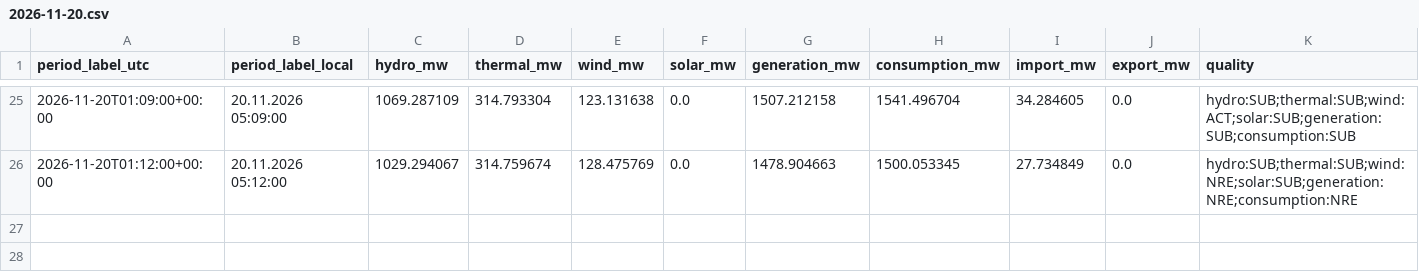
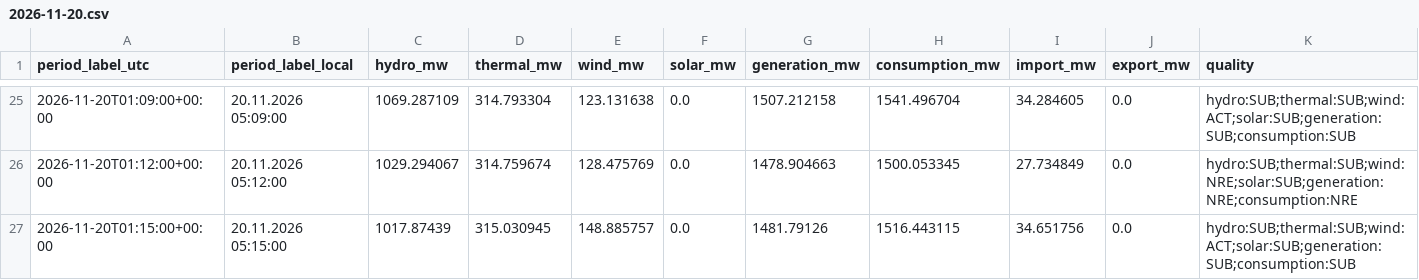
Before and after one commit to GiorgiKhorbaladze/Georgia-WindCast, a CSV file: balance/2026/11/2026-11-20.csv, drawn as a sheet; only a part is shown, gaps mark what is left out; rows hold the shown columns only; the diff names each change by its address in the sheet, - before the commit and + after, or states it on an @@ line.

```diff
--- a/balance/2026/11/2026-11-20.csv
+++ b/balance/2026/11/2026-11-20.csv
+row 27: 2026-11-20T01:15:00+00:00 | 20.11.2026 05:15:00 | 1017.87439 | 315.030945 | 148.885757 | 0.0 | 1481.79126 | 1516.443115 | 34.651756 | 0.0 | hydro:SUB;thermal:SUB;wind:ACT;solar:SUB;generation:SUB;consumption:SUB
```
Also changed, not shown: gse/2026/11/2026-11-11.csv, gse/2026/11/2026-11-20.csv, 3 other files.
